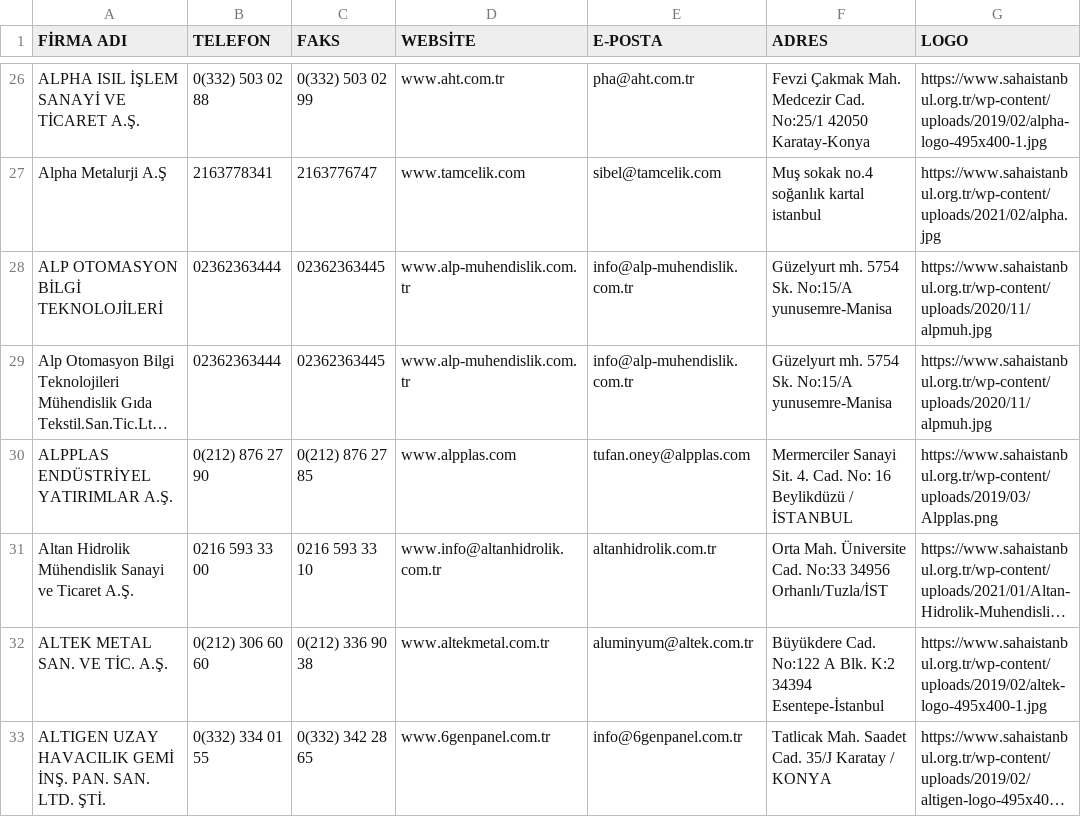
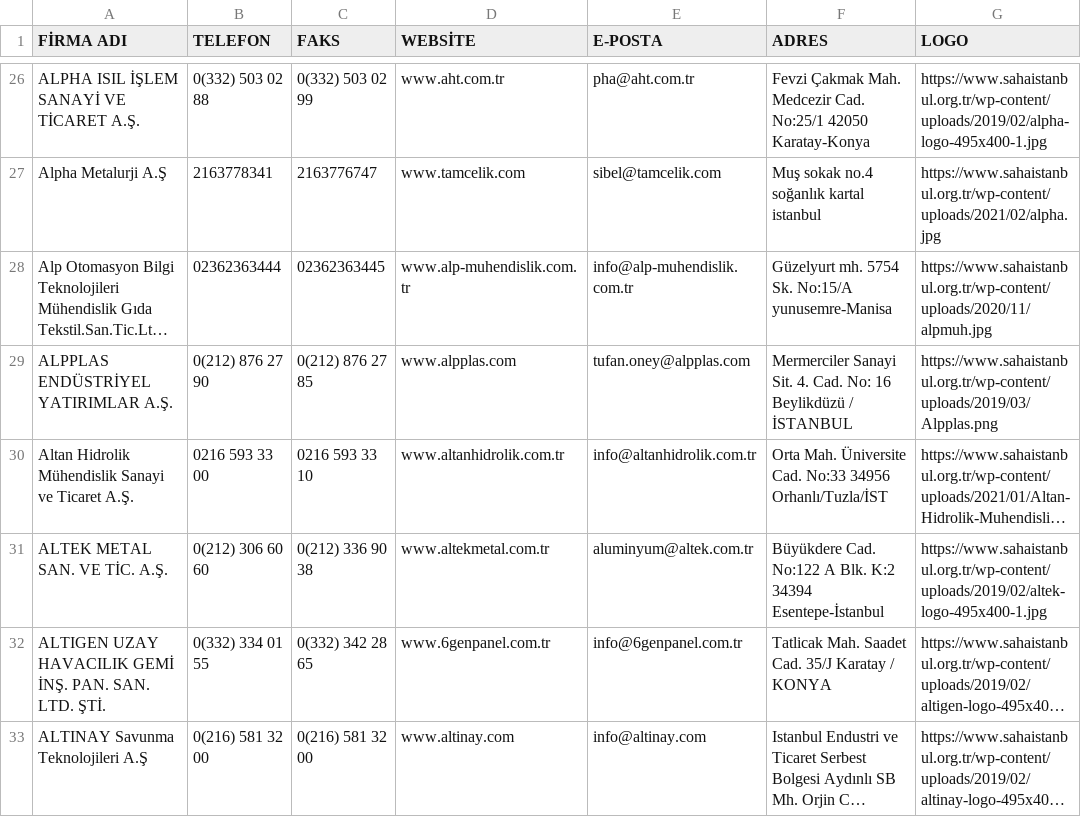
Before and after one commit to ahmetcadirci25/sahaistanbul, a CSV file: sahaistanbul.csv, drawn as a sheet; only a part is shown, gaps mark what is left out; the shorter side is filled out with more unchanged rows; long unchanged cells end in …; removed rows and columns are numbered as before the commit, all else as after; the diff names each change by its address in the sheet, - before the commit and + after, or states it on an @@ line.

Commit message:
Update sahaistanbul.csv

```diff
--- a/sahaistanbul.csv
+++ b/sahaistanbul.csv
-row 28: ALP OTOMASYON BİLGİ TEKNOLOJİLERİ | 02362363444 | 02362363445 | www.alp-muhendislik.com.tr | info@alp-muhendislik.com.tr | Güzelyurt mh. 5754 Sk. No:15/A yunusemre-Manisa | https://www.sahaistanbul.org.tr/wp-content/uploads/2020/11/alpmuh.jpg
-D30 (WEBSİTE): www.info@altanhidrolik.com.tr
+D30 (WEBSİTE): www.altanhidrolik.com.tr
-E30 (E-POSTA): altanhidrolik.com.tr
+E30 (E-POSTA): info@altanhidrolik.com.tr
```
